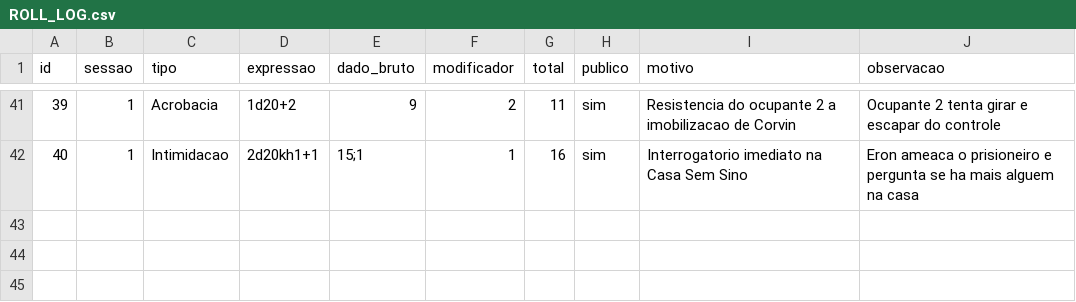
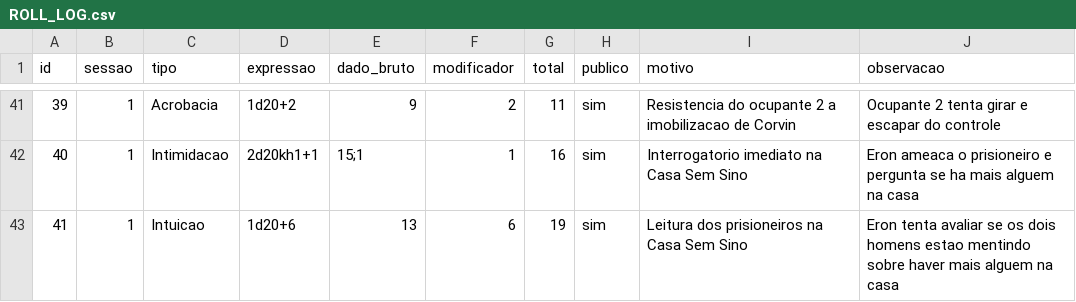
Before and after one commit to lucasonofresantos-ux/dnd-campanha, a CSV file: dice/ROLL_LOG.csv, drawn as a sheet; only a part is shown, gaps mark what is left out.

Commit message:
Registra intuição sobre os prisioneiros na Casa Sem Sino

```diff
--- a/dice/ROLL_LOG.csv
+++ b/dice/ROLL_LOG.csv
@@ -42 +42,2 @@ id,sessao,tipo,expressao,dado_bruto,modificador,total,publico,motivo,observacao
 40,1,Intimidacao,"2d20kh1+1","15;1",1,16,sim,"Interrogatorio imediato na Casa Sem Sino","Eron ameaca o prisioneiro e pergunta se ha mais alguem na casa"
+41,1,Intuicao,"1d20+6","13",6,19,sim,"Leitura dos prisioneiros na Casa Sem Sino","Eron tenta avaliar se os dois homens estao mentindo sobre haver mais alguem na casa"
```
